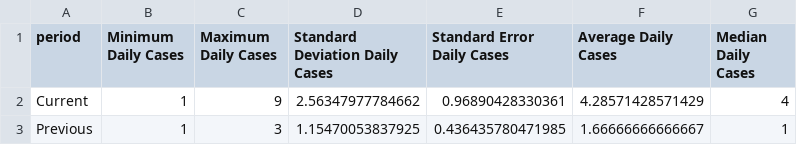
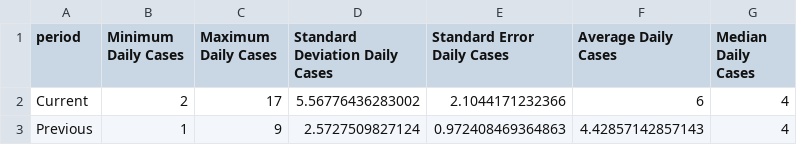
Before and after one commit to SCPHCovid19Data/weekly_report, a CSV file: descriptive_stats_table.csv, drawn as a sheet.

```diff
--- a/descriptive_stats_table.csv
+++ b/descriptive_stats_table.csv
@@ -1,3 +1,3 @@
 "period","Minimum Daily Cases","Maximum Daily Cases","Standard Deviation Daily Cases","Standard Error Daily Cases","Average Daily Cases","Median Daily Cases"
-"Current",1,9,2.56347977784662,0.96890428330361,4.28571428571429,4
-"Previous",1,3,1.15470053837925,0.436435780471985,1.66666666666667,1
+"Current",2,17,5.56776436283002,2.1044171232366,6,4
+"Previous",1,9,2.5727509827124,0.972408469364863,4.42857142857143,4
```
Also changed, not shown: 7day_incidence_dotplot_eng.csv, age_total.csv, 15 other files.
